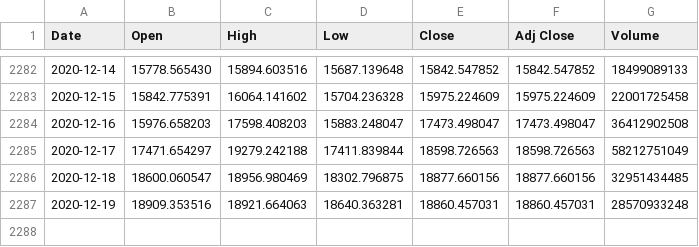
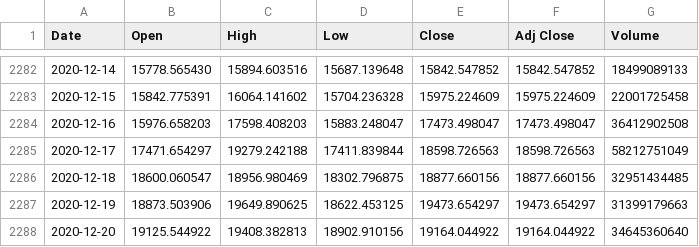
Before and after one commit to JavierVajor/General, a CSV file: Estrategia de impulso/BTC-EUR.csv, drawn as a sheet; only a part is shown, gaps mark what is left out.

```diff
--- a/Estrategia de impulso/BTC-EUR.csv
+++ b/Estrategia de impulso/BTC-EUR.csv
@@ -2286,2 +2286,3 @@ Date,Open,High,Low,Close,Adj Close,Volume
 2020-12-18,18600.060547,18956.980469,18302.796875,18877.660156,18877.660156,32951434485
-2020-12-19,18909.353516,18921.664063,18640.363281,18860.457031,18860.457031,28570933248
+2020-12-19,18873.503906,19649.890625,18622.453125,19473.654297,19473.654297,31399179663
+2020-12-20,19125.544922,19408.382813,18902.910156,19164.044922,19164.044922,34645360640
```
Also changed, not shown: 6 other files.
